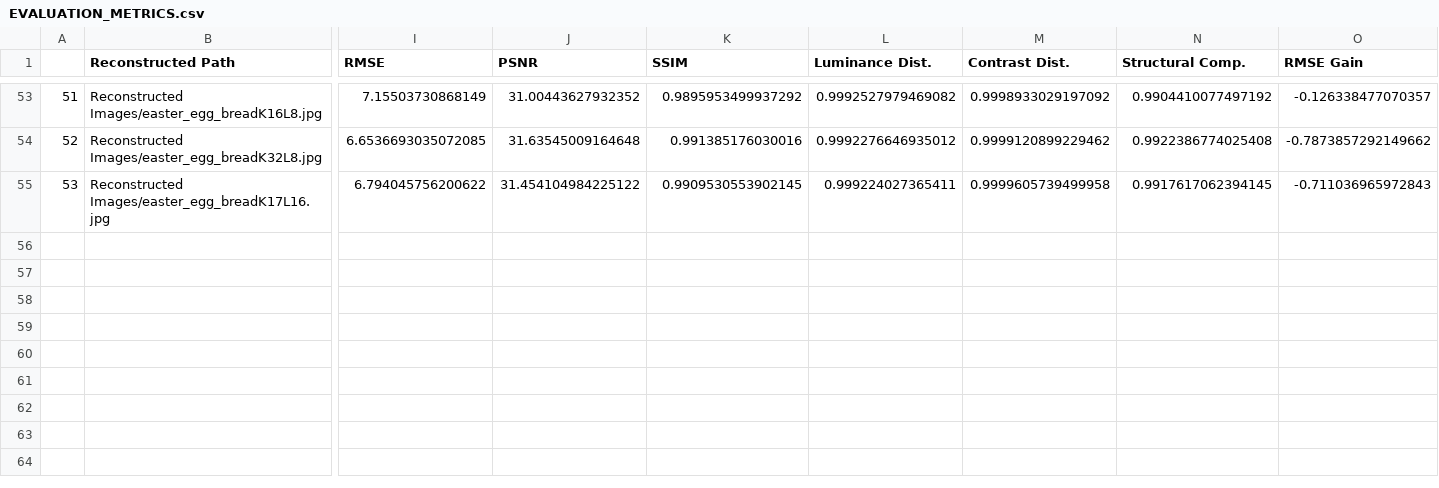
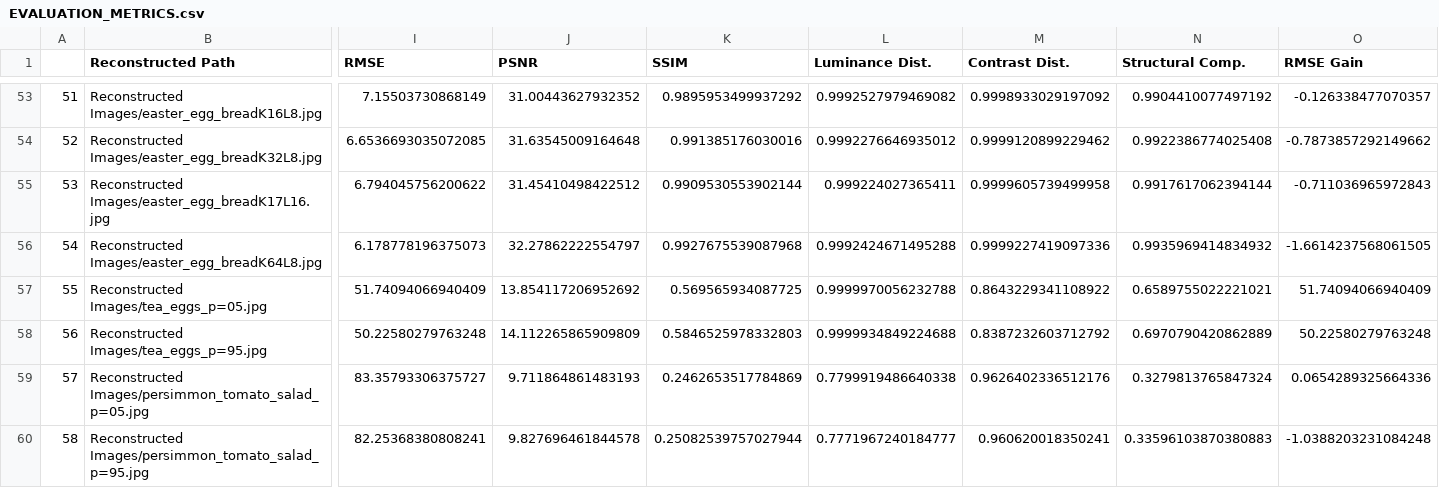
Before and after one commit to rainonej/Sparse-Dictionary-Learning, a CSV file: EVALUATION_METRICS.csv, drawn as a sheet; only a part is shown, gaps mark what is left out; rows hold the shown columns only; the diff names each change by its address in the sheet, - before the commit and + after, or states it on an @@ line.

```diff
--- a/EVALUATION_METRICS.csv
+++ b/EVALUATION_METRICS.csv
-J55 (PSNR): 31.454104984225122
+J55 (PSNR): 31.45410498422512
-K55 (SSIM): 0.9909530553902145
+K55 (SSIM): 0.9909530553902144
-N55 (Structural Comp.): 0.9917617062394145
+N55 (Structural Comp.): 0.9917617062394144
+row 56: 54 | Reconstructed Images/easter_egg_breadK64L8.jpg | 6.178778196375073 | 32.27862222554797 | 0.9927675539087968 | 0.9992424671495288 | 0.9999227419097336 | 0.9935969414834932 | -1.6614237568061505
+row 57: 55 | Reconstructed Images/tea_eggs_p=05.jpg | 51.74094066940409 | 13.854117206952692 | 0.569565934087725 | 0.9999970056232788 | 0.8643229341108922 | 0.6589755022221021 | 51.74094066940409
+row 58: 56 | Reconstructed Images/tea_eggs_p=95.jpg | 50.22580279763248 | 14.112265865909809 | 0.5846525978332803 | 0.9999934849224688 | 0.8387232603712792 | 0.6970790420862889 | 50.22580279763248
+row 59: 57 | Reconstructed Images/persimmon_tomato_salad_p=05.jpg | 83.35793306375727 | 9.711864861483193 | 0.2462653517784869 | 0.7799919486640338 | 0.9626402336512176 | 0.3279813765847324 | 0.0654289325664336
+row 60: 58 | Reconstructed Images/persimmon_tomato_salad_p=95.jpg | 82.25368380808241 | 9.827696461844578 | 0.25082539757027944 | 0.7771967240184777 | 0.960620018350241 | 0.33596103870380883 | -1.0388203231084248
```
Also changed, not shown: 8 other files.
